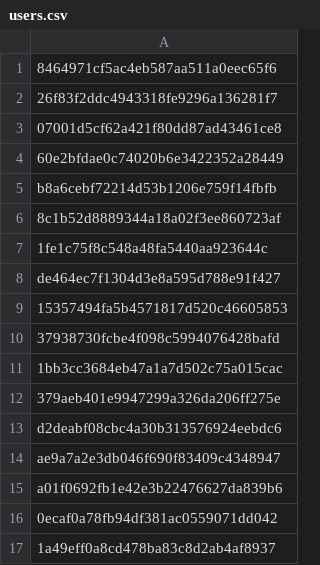
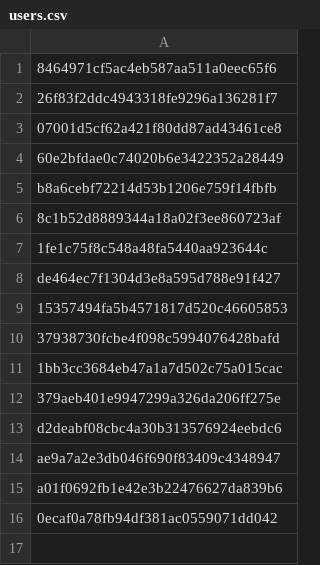
Before and after one commit to Heroes-United/patreonlist, a CSV file: users.csv, drawn as a sheet; the diff names each change by its address in the sheet, - before the commit and + after, or states it on an @@ line.

```diff
--- a/users.csv
+++ b/users.csv
-row 17: 1a49eff0a8cd478ba83c8d2ab4af8937
```
